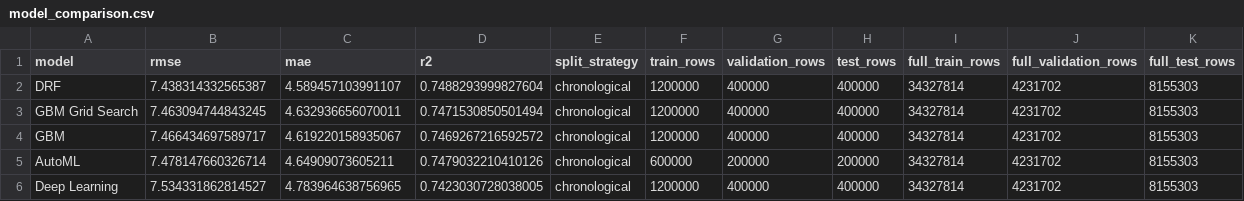
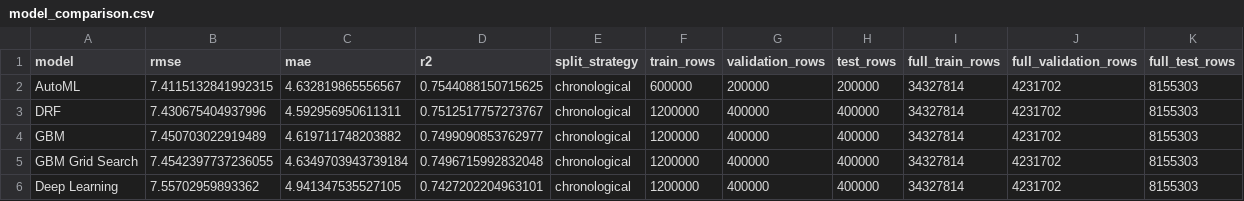
Before and after one commit to danhhuit/NYC-Taxi-Sparkling-Water, a CSV file: outputs/metrics/model_comparison.csv, drawn as a sheet.

```diff
--- a/outputs/metrics/model_comparison.csv
+++ b/outputs/metrics/model_comparison.csv
@@ -1,6 +1,6 @@
 model,rmse,mae,r2,split_strategy,train_rows,validation_rows,test_rows,full_train_rows,full_validation_rows,full_test_rows
-DRF,7.438314332565387,4.589457103991107,0.7488293999827604,chronological,1200000,400000,400000,34327814,4231702,8155303
-GBM Grid Search,7.463094744843245,4.632936656070011,0.7471530850501494,chronological,1200000,400000,400000,34327814,4231702,8155303
-GBM,7.466434697589717,4.619220158935067,0.7469267216592572,chronological,1200000,400000,400000,34327814,4231702,8155303
-AutoML,7.478147660326714,4.64909073605211,0.7479032210410126,chronological,600000,200000,200000,34327814,4231702,8155303
-Deep Learning,7.534331862814527,4.783964638756965,0.7423030728038005,chronological,1200000,400000,400000,34327814,4231702,8155303
+AutoML,7.4115132841992315,4.632819865556567,0.7544088150715625,chronological,600000,200000,200000,34327814,4231702,8155303
+DRF,7.430675404937996,4.592956950611311,0.7512517757273767,chronological,1200000,400000,400000,34327814,4231702,8155303
+GBM,7.450703022919489,4.619711748203882,0.7499090853762977,chronological,1200000,400000,400000,34327814,4231702,8155303
+GBM Grid Search,7.4542397737236055,4.6349703943739184,0.7496715992832048,chronological,1200000,400000,400000,34327814,4231702,8155303
+Deep Learning,7.55702959893362,4.941347535527105,0.7427202204963101,chronological,1200000,400000,400000,34327814,4231702,8155303
```
Also changed, not shown: outputs/metrics/error_by_borough.csv, outputs/metrics/error_by_day_of_week.csv, 33 other files.
